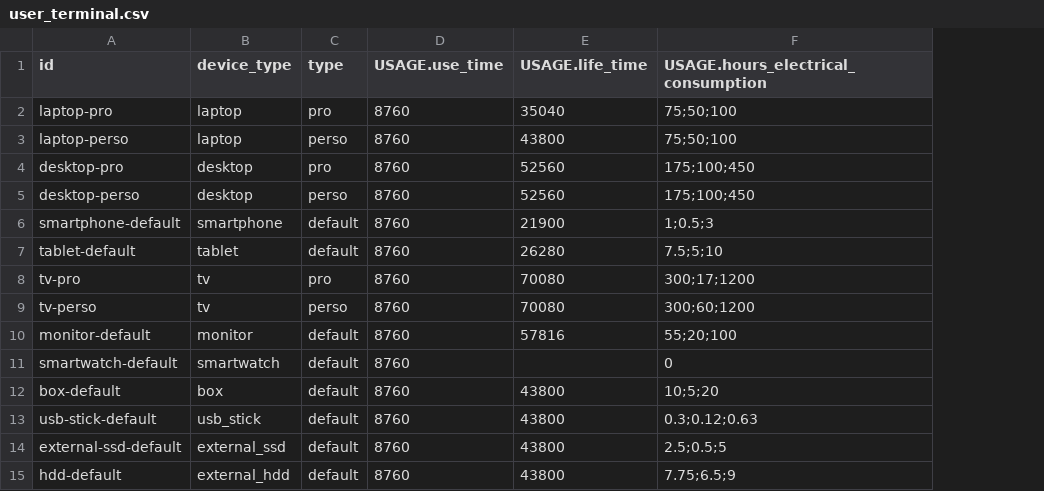
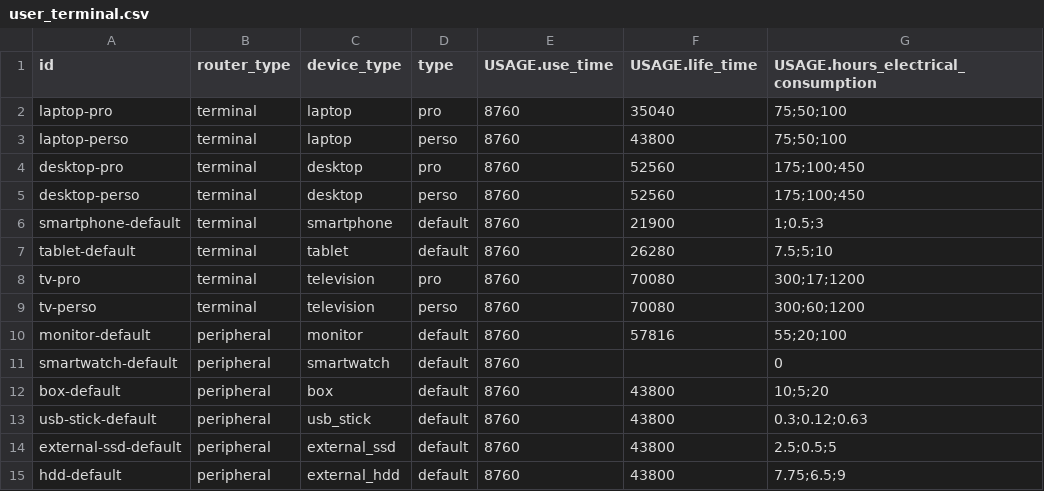
Before and after one commit to Boavizta/boaviztapi, a CSV file: boaviztapi/data/archetypes/user_terminal.csv, drawn as a sheet; addresses are those after the commit; the diff names each change by its address in the sheet, - before the commit and + after, or states it on an @@ line.

Commit message:
route refactoring

```diff
--- a/boaviztapi/data/archetypes/user_terminal.csv
+++ b/boaviztapi/data/archetypes/user_terminal.csv
+column B (router_type), rows 2-15: terminal | terminal | terminal | terminal | terminal | terminal | terminal | terminal | peripheral | peripheral | peripheral | peripheral | peripheral | peripheral
-C8:C9 (device_type): tv
+C8:C9 (device_type): television
```
Also changed, not shown: 10 other files.
